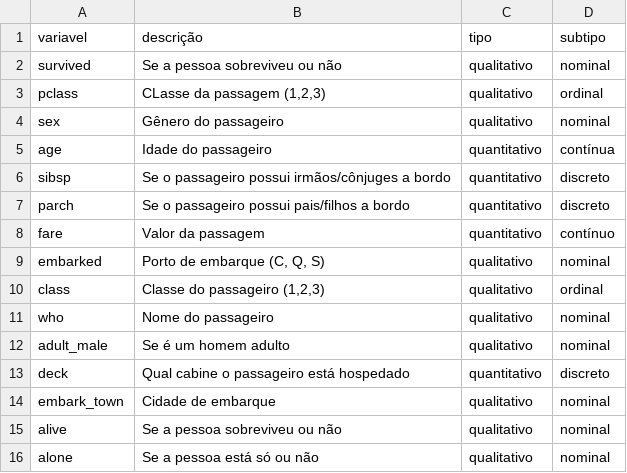
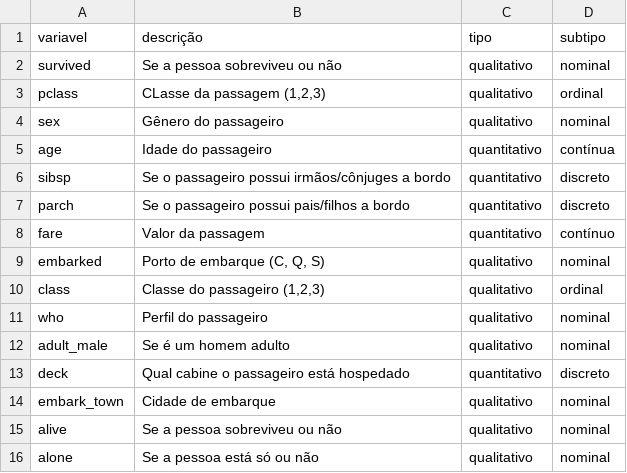
Before and after one commit to Dias04404/avanti-bootcamp-cdd, a CSV file: data/external/dictionary.csv, drawn as a sheet.

```diff
--- a/data/external/dictionary.csv
+++ b/data/external/dictionary.csv
@@ -10,3 +10,3 @@ embarked,"Porto de embarque (C, Q, S)",qualitativo,nominal
 class,"Classe do passageiro (1,2,3)",qualitativo,ordinal
-who,Nome do passageiro,qualitativo,nominal
+who,Perfil do passageiro,qualitativo,nominal
 adult_male,Se é um homem adulto,qualitativo,nominal
```
Also changed, not shown: 3 other files.
